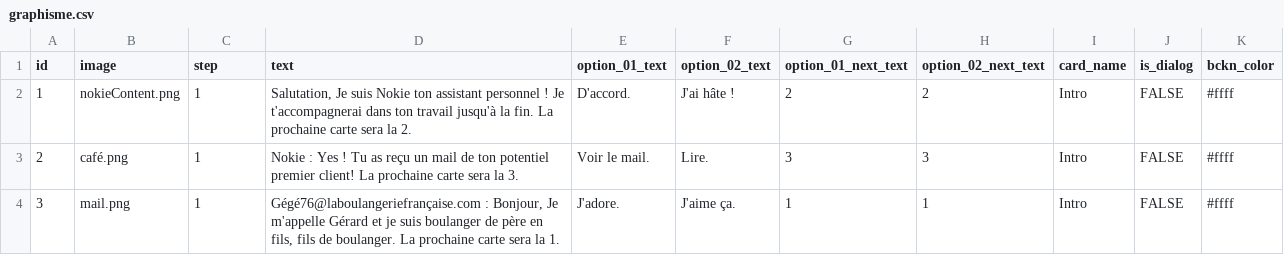
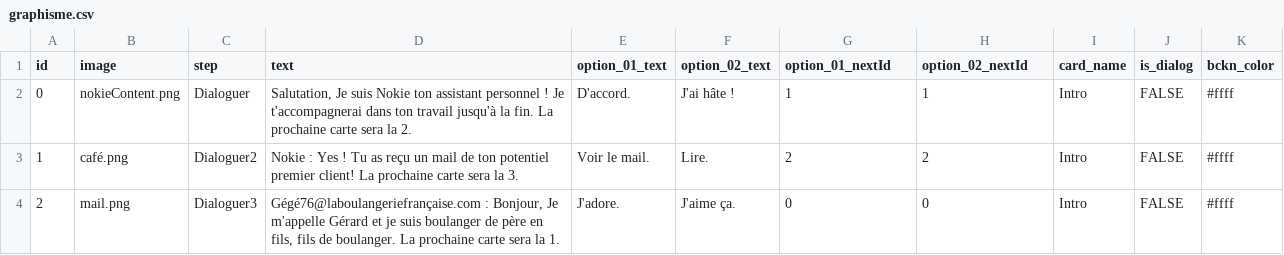
Before and after one commit to eikonlab/nokie, a CSV file: src/data/graphisme.csv, drawn as a sheet.

Commit message:
dev: small changes on csv

```diff
--- a/src/data/graphisme.csv
+++ b/src/data/graphisme.csv
@@ -1,4 +1,4 @@
-id,image,step,text,option_01_text,option_02_text,option_01_next_text,option_02_next_text,card_name,is_dialog,bckn_color
-1,nokieContent.png,1,"Salutation, Je suis Nokie ton assistant personnel ! Je t'accompagnerai dans ton travail jusqu'à la fin. La prochaine carte sera la 2.",D'accord.,J'ai hâte !,2,2,Intro,FALSE,#ffff
-2,café.png,1,Nokie : Yes ! Tu as reçu un mail de ton potentiel premier client! La prochaine carte sera la 3.,Voir le mail.,Lire.,3,3,Intro,FALSE,#ffff
-3,mail.png,1,"Gégé76@laboulangeriefrançaise.com : Bonjour, Je m'appelle Gérard et je suis boulanger de père en fils, fils de boulanger. La prochaine carte sera la 1.",J'adore.,J'aime ça.,1,1,Intro,FALSE,#ffff
+id,image,step,text,option_01_text,option_02_text,option_01_nextId,option_02_nextId,card_name,is_dialog,bckn_color
+0,nokieContent.png,Dialoguer,"Salutation, Je suis Nokie ton assistant personnel ! Je t'accompagnerai dans ton travail jusqu'à la fin. La prochaine carte sera la 2.",D'accord.,J'ai hâte !,1,1,Intro,FALSE,#ffff
+1,café.png,Dialoguer2,Nokie : Yes ! Tu as reçu un mail de ton potentiel premier client! La prochaine carte sera la 3.,Voir le mail.,Lire.,2,2,Intro,FALSE,#ffff
+2,mail.png,Dialoguer3,"Gégé76@laboulangeriefrançaise.com : Bonjour, Je m'appelle Gérard et je suis boulanger de père en fils, fils de boulanger. La prochaine carte sera la 1.",J'adore.,J'aime ça.,0,0,Intro,FALSE,#ffff
```
